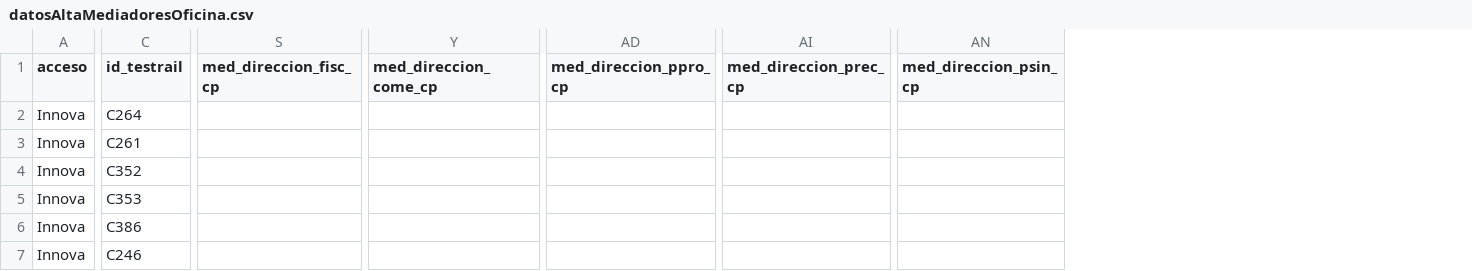
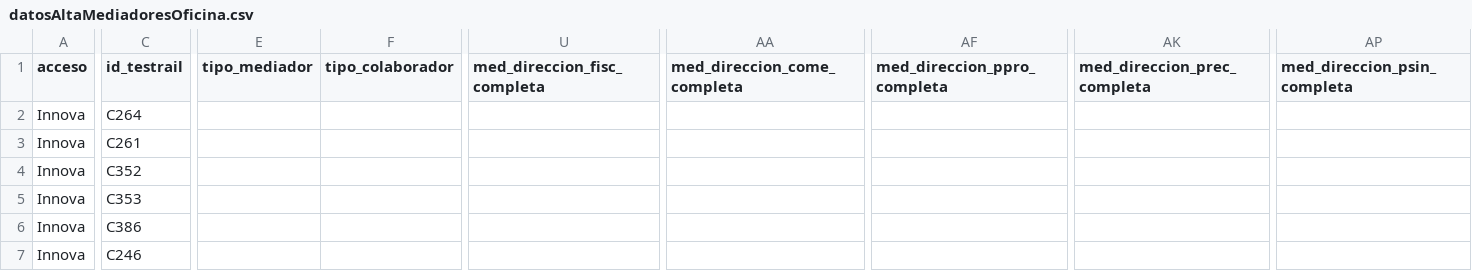
Before and after one commit to LinaMariaCM/automation-mdp, a CSV file: resources/datosAltaMediadoresOficina.csv, drawn as a sheet; only a part is shown, gaps mark what is left out; removed rows and columns are numbered as before the commit, all else as after; the diff covers the shown part only; the diff names each change by its address in the sheet, - before the commit and + after, or states it on an @@ line.

Commit message:
Updates CSV Oficina

```diff
--- a/resources/datosAltaMediadoresOficina.csv
+++ b/resources/datosAltaMediadoresOficina.csv
+column E (tipo_mediador), empty
+column F (tipo_colaborador), empty
-column S (med_direccion_fisc_cp), empty
+column U (med_direccion_fisc_completa), empty
-column Y (med_direccion_come_cp), empty
+column AA (med_direccion_come_completa), empty
-column AD (med_direccion_ppro_cp), empty
+column AF (med_direccion_ppro_completa), empty
-column AI (med_direccion_prec_cp), empty
+column AK (med_direccion_prec_completa), empty
-column AN (med_direccion_psin_cp), empty
+column AP (med_direccion_psin_completa), empty
```
Also changed, not shown: 1 edited cell elsewhere in this file.
